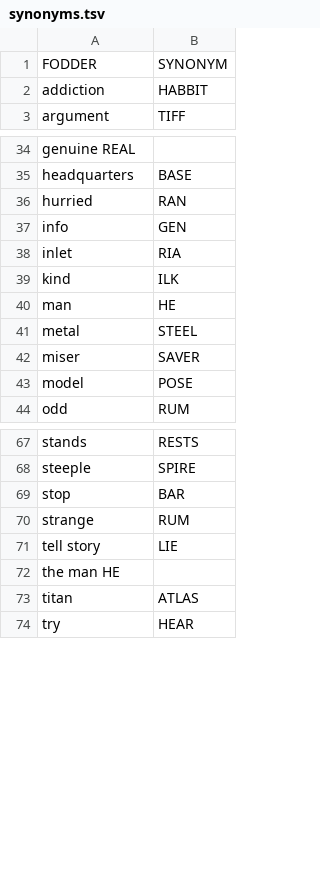
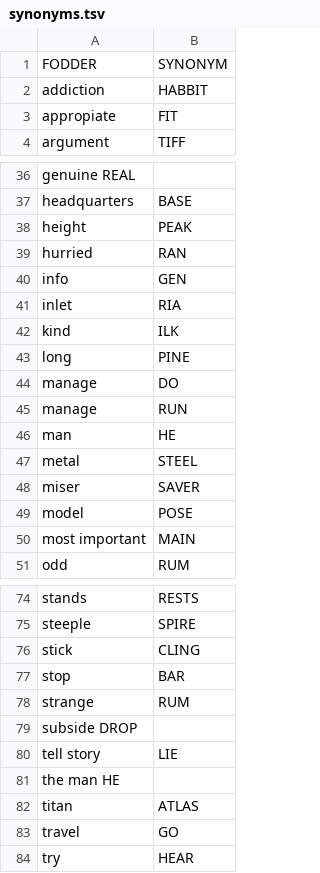
Before and after one commit to agarrigu/cryptic-lists, a TSV file: synonyms.tsv, drawn as a sheet; only a part is shown, gaps mark what is left out; the diff covers the shown part only.

Commit message:
Add entries
paper:	Metro (London)
date:	2026/06/22, Monday
setter:	N/A
no.:	N/A

```diff
--- a/synonyms.tsv
+++ b/synonyms.tsv
@@ -2,2 +2,3 @@ FODDER	SYNONYM
 addiction	HABBIT
+appropiate	FIT
 argument	TIFF
@@ -35,2 +37,3 @@ genuine REAL
 headquarters	BASE
+height	PEAK
 hurried	RAN
@@ -39,2 +42,5 @@ inlet	RIA
 kind	ILK
+long	PINE
+manage	DO
+manage	RUN
 man	HE
@@ -43,2 +49,3 @@ miser	SAVER
 model	POSE
+most important	MAIN
 odd	RUM
@@ -68,4 +75,6 @@ stands	RESTS
 steeple	SPIRE
+stick	CLING
 stop	BAR
 strange	RUM
+subside DROP
 tell story	LIE
@@ -73,2 +82,3 @@ the man HE
 titan	ATLAS
+travel	GO
 try	HEAR
```
Also changed, not shown: 1 added row elsewhere in this file, abbreviations.tsv.
